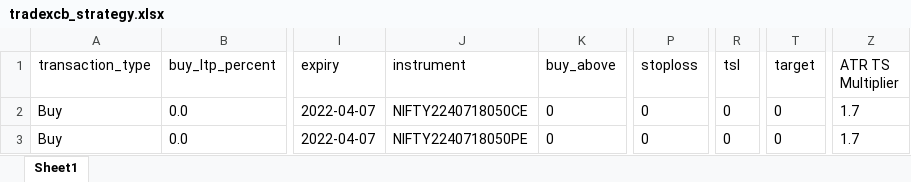
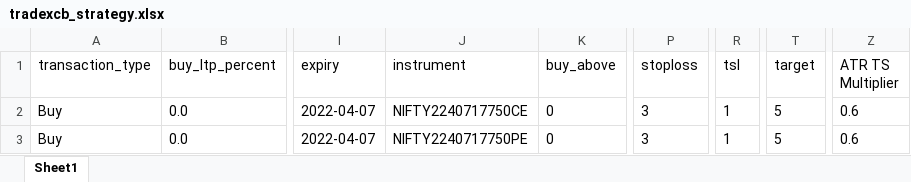
Before and after one commit to Tuhin-thinks/TradeXCB-OMS, an Excel workbook: Libs/Files/DataFiles/tradexcb_strategy.xlsx, sheet Sheet1, drawn as a sheet; only a part is shown, gaps mark what is left out; values as stored, in another font and other column widths than the file's, no borders; the diff names each change by its address in the sheet, - before the commit and + after, or states it on an @@ line.

```diff
--- a/Libs/Files/DataFiles/tradexcb_strategy.xlsx (sheet Sheet1)
+++ b/Libs/Files/DataFiles/tradexcb_strategy.xlsx (sheet Sheet1)
-J2 (instrument): NIFTY2240718050CE
+J2 (instrument): NIFTY2240717750CE
-P2:P3 (stoploss): 0
+P2:P3 (stoploss): 3
-R2:R3 (tsl): 0
+R2:R3 (tsl): 1
-T2:T3 (target): 0
+T2:T3 (target): 5
-Z2:Z3 (ATR TS Multiplier): 1.7
+Z2:Z3 (ATR TS Multiplier): 0.6
-J3 (instrument): NIFTY2240718050PE
+J3 (instrument): NIFTY2240717750PE
```
Also changed, not shown: 13 other files.
